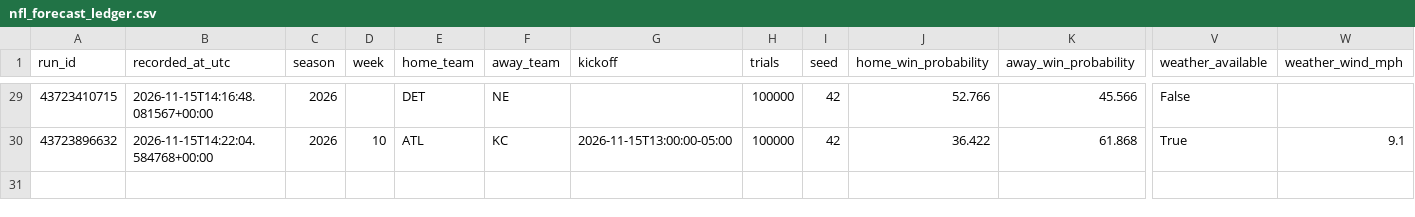
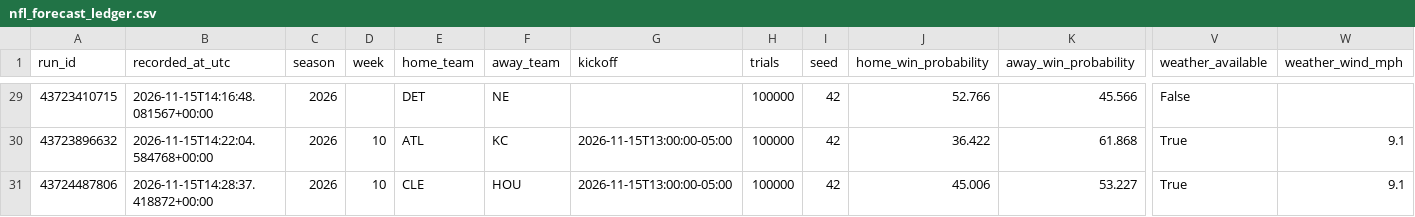
Before and after one commit to dlamb9215/Douglas-Lamb, a CSV file: nfl_forecast_ledger.csv, drawn as a sheet; only a part is shown, gaps mark what is left out; rows hold the shown columns only; the diff names each change by its address in the sheet, - before the commit and + after, or states it on an @@ line.

```diff
--- a/nfl_forecast_ledger.csv
+++ b/nfl_forecast_ledger.csv
+row 31: 43724487806 | 2026-11-15T14:28:37.418872+00:00 | 2026 | 10 | CLE | HOU | 2026-11-15T13:00:00-05:00 | 100000 | 42 | 45.006 | 53.227 | True | 9.1
```
